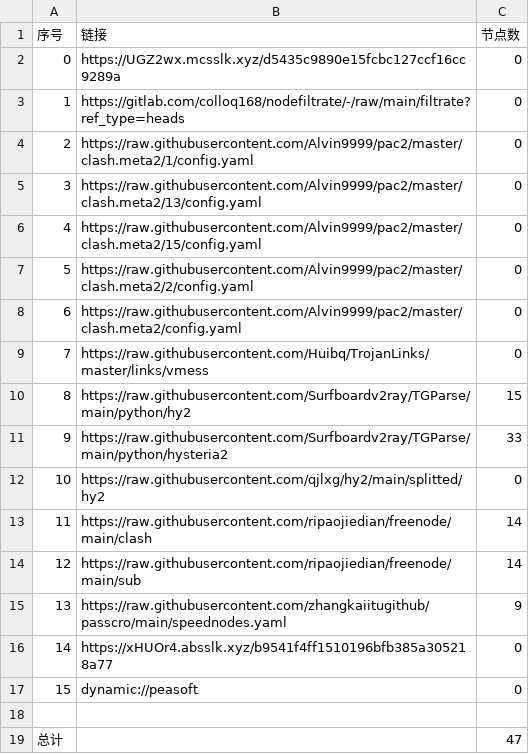
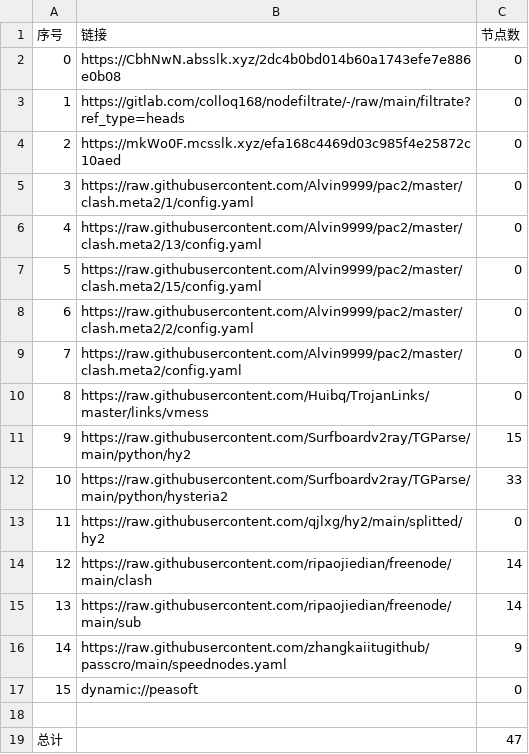
Before and after one commit to xiao33521/AutoMergePublicNodes33521, a CSV file: list_result.csv, drawn as a sheet; removed rows and columns are numbered as before the commit, all else as after; the diff names each change by its address in the sheet, - before the commit and + after, or states it on an @@ line.

```diff
--- a/list_result.csv
+++ b/list_result.csv
-B2 (链接): https://UGZ2wx.mcsslk.xyz/d5435c9890e15fcbc127ccf16cc9289a
+B2 (链接): https://CbhNwN.absslk.xyz/2dc4b0bd014b60a1743efe7e886e0b08
+row 4: 2 | https://mkWo0F.mcsslk.xyz/efa168c4469d03c985f4e25872c10aed | 0
@@ column A (序号) renumbered between rows 5 and 16 @@
-row 16: 14 | https://xHUOr4.absslk.xyz/b9541f4ff1510196bfb385a305218a77 | 0
```
Also changed, not shown: 19 other files.
